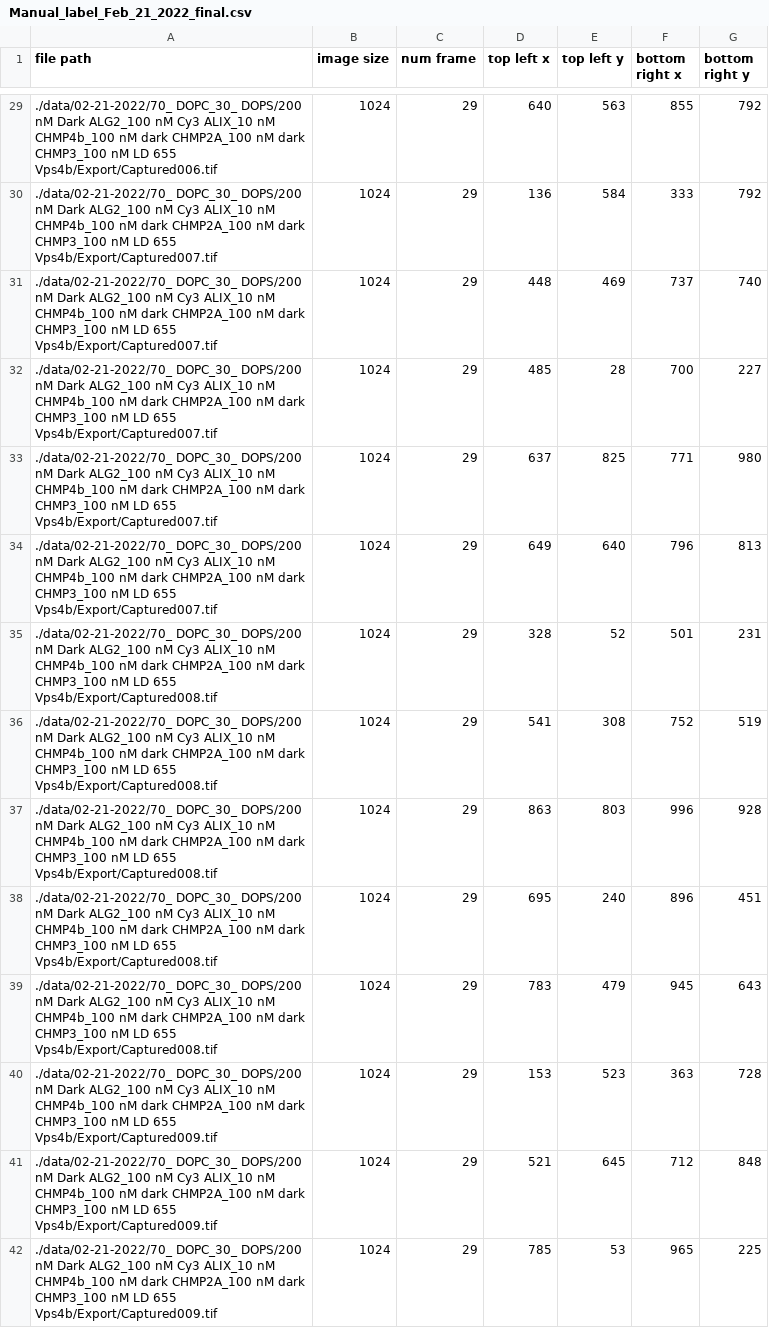
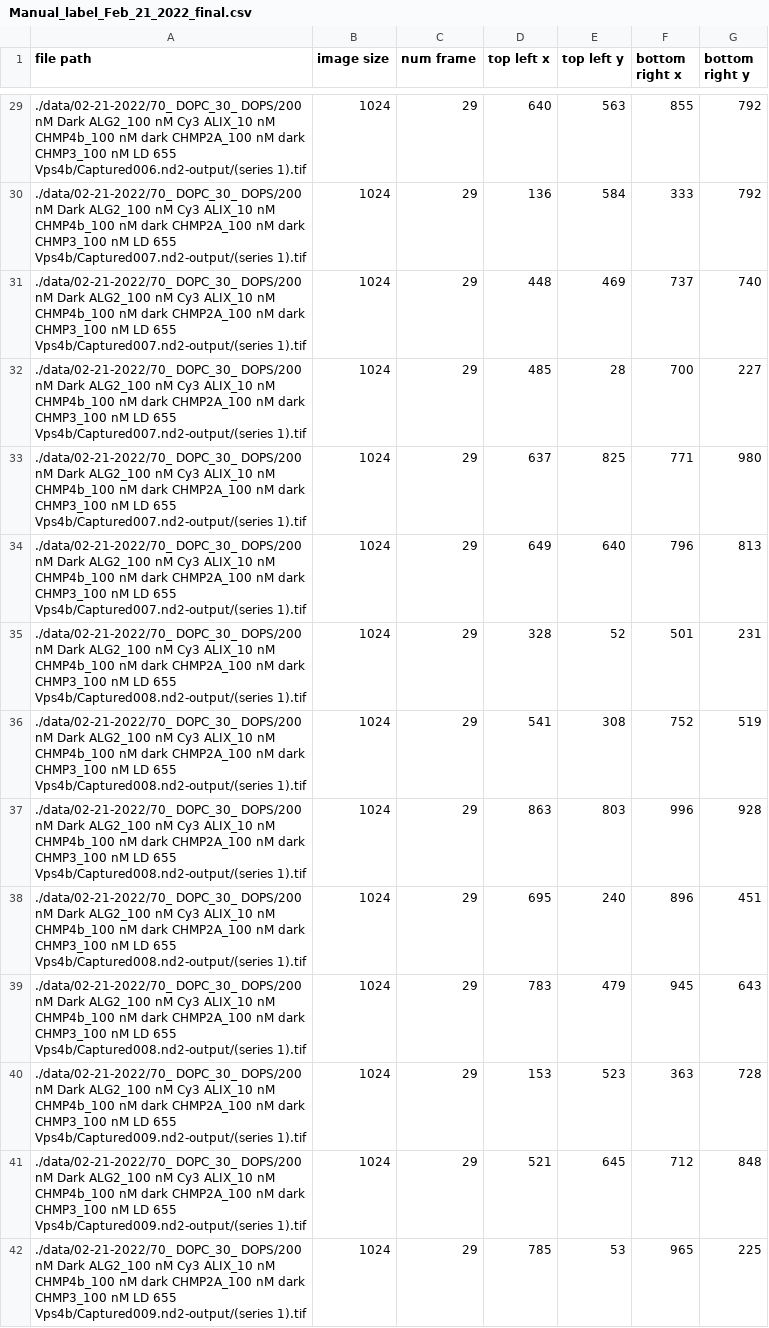
Before and after one commit to Yuwan3154/puncta-detection, a CSV file: Manual_label_Feb_21_2022_final.csv, drawn as a sheet; only a part is shown, gaps mark what is left out; the diff covers the shown part only.

```diff
--- a/Manual_label_Feb_21_2022_final.csv
+++ b/Manual_label_Feb_21_2022_final.csv
@@ -29,14 +29,14 @@ file path,image size,num frame,top left x,top left y,bottom right x,bottom right
-./data/02-21-2022/70_ DOPC_30_ DOPS/200 nM Dark ALG2_100 nM Cy3 ALIX_10 nM CHMP4b_100 nM dark CHMP2A_100 nM dark CHMP3_100 nM LD 655 Vps4b/Export/Captured006.tif,1024,29,640,563,855,792
-./data/02-21-2022/70_ DOPC_30_ DOPS/200 nM Dark ALG2_100 nM Cy3 ALIX_10 nM CHMP4b_100 nM dark CHMP2A_100 nM dark CHMP3_100 nM LD 655 Vps4b/Export/Captured007.tif,1024,29,136,584,333,792
-./data/02-21-2022/70_ DOPC_30_ DOPS/200 nM Dark ALG2_100 nM Cy3 ALIX_10 nM CHMP4b_100 nM dark CHMP2A_100 nM dark CHMP3_100 nM LD 655 Vps4b/Export/Captured007.tif,1024,29,448,469,737,740
-./data/02-21-2022/70_ DOPC_30_ DOPS/200 nM Dark ALG2_100 nM Cy3 ALIX_10 nM CHMP4b_100 nM dark CHMP2A_100 nM dark CHMP3_100 nM LD 655 Vps4b/Export/Captured007.tif,1024,29,485,28,700,227
-./data/02-21-2022/70_ DOPC_30_ DOPS/200 nM Dark ALG2_100 nM Cy3 ALIX_10 nM CHMP4b_100 nM dark CHMP2A_100 nM dark CHMP3_100 nM LD 655 Vps4b/Export/Captured007.tif,1024,29,637,825,771,980
-./data/02-21-2022/70_ DOPC_30_ DOPS/200 nM Dark ALG2_100 nM Cy3 ALIX_10 nM CHMP4b_100 nM dark CHMP2A_100 nM dark CHMP3_100 nM LD 655 Vps4b/Export/Captured007.tif,1024,29,649,640,796,813
-./data/02-21-2022/70_ DOPC_30_ DOPS/200 nM Dark ALG2_100 nM Cy3 ALIX_10 nM CHMP4b_100 nM dark CHMP2A_100 nM dark CHMP3_100 nM LD 655 Vps4b/Export/Captured008.tif,1024,29,328,52,501,231
-./data/02-21-2022/70_ DOPC_30_ DOPS/200 nM Dark ALG2_100 nM Cy3 ALIX_10 nM CHMP4b_100 nM dark CHMP2A_100 nM dark CHMP3_100 nM LD 655 Vps4b/Export/Captured008.tif,1024,29,541,308,752,519
-./data/02-21-2022/70_ DOPC_30_ DOPS/200 nM Dark ALG2_100 nM Cy3 ALIX_10 nM CHMP4b_100 nM dark CHMP2A_100 nM dark CHMP3_100 nM LD 655 Vps4b/Export/Captured008.tif,1024,29,863,803,996,928
-./data/02-21-2022/70_ DOPC_30_ DOPS/200 nM Dark ALG2_100 nM Cy3 ALIX_10 nM CHMP4b_100 nM dark CHMP2A_100 nM dark CHMP3_100 nM LD 655 Vps4b/Export/Captured008.tif,1024,29,695,240,896,451
-./data/02-21-2022/70_ DOPC_30_ DOPS/200 nM Dark ALG2_100 nM Cy3 ALIX_10 nM CHMP4b_100 nM dark CHMP2A_100 nM dark CHMP3_100 nM LD 655 Vps4b/Export/Captured008.tif,1024,29,783,479,945,643
-./data/02-21-2022/70_ DOPC_30_ DOPS/200 nM Dark ALG2_100 nM Cy3 ALIX_10 nM CHMP4b_100 nM dark CHMP2A_100 nM dark CHMP3_100 nM LD 655 Vps4b/Export/Captured009.tif,1024,29,153,523,363,728
-./data/02-21-2022/70_ DOPC_30_ DOPS/200 nM Dark ALG2_100 nM Cy3 ALIX_10 nM CHMP4b_100 nM dark CHMP2A_100 nM dark CHMP3_100 nM LD 655 Vps4b/Export/Captured009.tif,1024,29,521,645,712,848
-./data/02-21-2022/70_ DOPC_30_ DOPS/200 nM Dark ALG2_100 nM Cy3 ALIX_10 nM CHMP4b_100 nM dark CHMP2A_100 nM dark CHMP3_100 nM LD 655 Vps4b/Export/Captured009.tif,1024,29,785,53,965,225
+./data/02-21-2022/70_ DOPC_30_ DOPS/200 nM Dark ALG2_100 nM Cy3 ALIX_10 nM CHMP4b_100 nM dark CHMP2A_100 nM dark CHMP3_100 nM LD 655 Vps4b/Captured006.nd2-output/(series 1).tif,1024,29,640,563,855,792
+./data/02-21-2022/70_ DOPC_30_ DOPS/200 nM Dark ALG2_100 nM Cy3 ALIX_10 nM CHMP4b_100 nM dark CHMP2A_100 nM dark CHMP3_100 nM LD 655 Vps4b/Captured007.nd2-output/(series 1).tif,1024,29,136,584,333,792
+./data/02-21-2022/70_ DOPC_30_ DOPS/200 nM Dark ALG2_100 nM Cy3 ALIX_10 nM CHMP4b_100 nM dark CHMP2A_100 nM dark CHMP3_100 nM LD 655 Vps4b/Captured007.nd2-output/(series 1).tif,1024,29,448,469,737,740
+./data/02-21-2022/70_ DOPC_30_ DOPS/200 nM Dark ALG2_100 nM Cy3 ALIX_10 nM CHMP4b_100 nM dark CHMP2A_100 nM dark CHMP3_100 nM LD 655 Vps4b/Captured007.nd2-output/(series 1).tif,1024,29,485,28,700,227
+./data/02-21-2022/70_ DOPC_30_ DOPS/200 nM Dark ALG2_100 nM Cy3 ALIX_10 nM CHMP4b_100 nM dark CHMP2A_100 nM dark CHMP3_100 nM LD 655 Vps4b/Captured007.nd2-output/(series 1).tif,1024,29,637,825,771,980
+./data/02-21-2022/70_ DOPC_30_ DOPS/200 nM Dark ALG2_100 nM Cy3 ALIX_10 nM CHMP4b_100 nM dark CHMP2A_100 nM dark CHMP3_100 nM LD 655 Vps4b/Captured007.nd2-output/(series 1).tif,1024,29,649,640,796,813
+./data/02-21-2022/70_ DOPC_30_ DOPS/200 nM Dark ALG2_100 nM Cy3 ALIX_10 nM CHMP4b_100 nM dark CHMP2A_100 nM dark CHMP3_100 nM LD 655 Vps4b/Captured008.nd2-output/(series 1).tif,1024,29,328,52,501,231
+./data/02-21-2022/70_ DOPC_30_ DOPS/200 nM Dark ALG2_100 nM Cy3 ALIX_10 nM CHMP4b_100 nM dark CHMP2A_100 nM dark CHMP3_100 nM LD 655 Vps4b/Captured008.nd2-output/(series 1).tif,1024,29,541,308,752,519
+./data/02-21-2022/70_ DOPC_30_ DOPS/200 nM Dark ALG2_100 nM Cy3 ALIX_10 nM CHMP4b_100 nM dark CHMP2A_100 nM dark CHMP3_100 nM LD 655 Vps4b/Captured008.nd2-output/(series 1).tif,1024,29,863,803,996,928
+./data/02-21-2022/70_ DOPC_30_ DOPS/200 nM Dark ALG2_100 nM Cy3 ALIX_10 nM CHMP4b_100 nM dark CHMP2A_100 nM dark CHMP3_100 nM LD 655 Vps4b/Captured008.nd2-output/(series 1).tif,1024,29,695,240,896,451
+./data/02-21-2022/70_ DOPC_30_ DOPS/200 nM Dark ALG2_100 nM Cy3 ALIX_10 nM CHMP4b_100 nM dark CHMP2A_100 nM dark CHMP3_100 nM LD 655 Vps4b/Captured008.nd2-output/(series 1).tif,1024,29,783,479,945,643
+./data/02-21-2022/70_ DOPC_30_ DOPS/200 nM Dark ALG2_100 nM Cy3 ALIX_10 nM CHMP4b_100 nM dark CHMP2A_100 nM dark CHMP3_100 nM LD 655 Vps4b/Captured009.nd2-output/(series 1).tif,1024,29,153,523,363,728
+./data/02-21-2022/70_ DOPC_30_ DOPS/200 nM Dark ALG2_100 nM Cy3 ALIX_10 nM CHMP4b_100 nM dark CHMP2A_100 nM dark CHMP3_100 nM LD 655 Vps4b/Captured009.nd2-output/(series 1).tif,1024,29,521,645,712,848
+./data/02-21-2022/70_ DOPC_30_ DOPS/200 nM Dark ALG2_100 nM Cy3 ALIX_10 nM CHMP4b_100 nM dark CHMP2A_100 nM dark CHMP3_100 nM LD 655 Vps4b/Captured009.nd2-output/(series 1).tif,1024,29,785,53,965,225
```
Also changed, not shown: 76 edited cells elsewhere in this file, Repeat_Manual_label_Feb_21_2022 - manual_label_example.csv, 5 other files.
